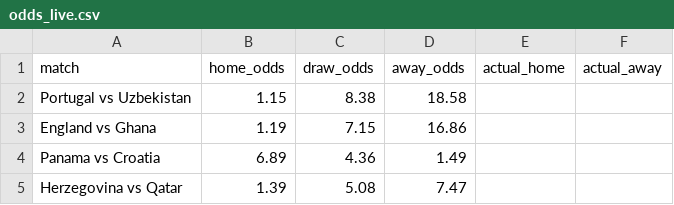
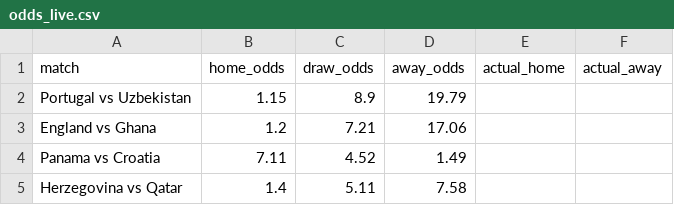
Before and after one commit to huangjialing0010/worldcup-2026-predict, a CSV file: data/raw/odds_live.csv, drawn as a sheet.

```diff
--- a/data/raw/odds_live.csv
+++ b/data/raw/odds_live.csv
@@ -1,5 +1,5 @@
 match,home_odds,draw_odds,away_odds,actual_home,actual_away
-Portugal vs Uzbekistan,1.15,8.38,18.58,,
-England vs Ghana,1.19,7.15,16.86,,
-Panama vs Croatia,6.89,4.36,1.49,,
-Herzegovina vs Qatar,1.39,5.08,7.47,,
+Portugal vs Uzbekistan,1.15,8.9,19.79,,
+England vs Ghana,1.2,7.21,17.06,,
+Panama vs Croatia,7.11,4.52,1.49,,
+Herzegovina vs Qatar,1.4,5.11,7.58,,
```
Also changed, not shown: 1 other file.
